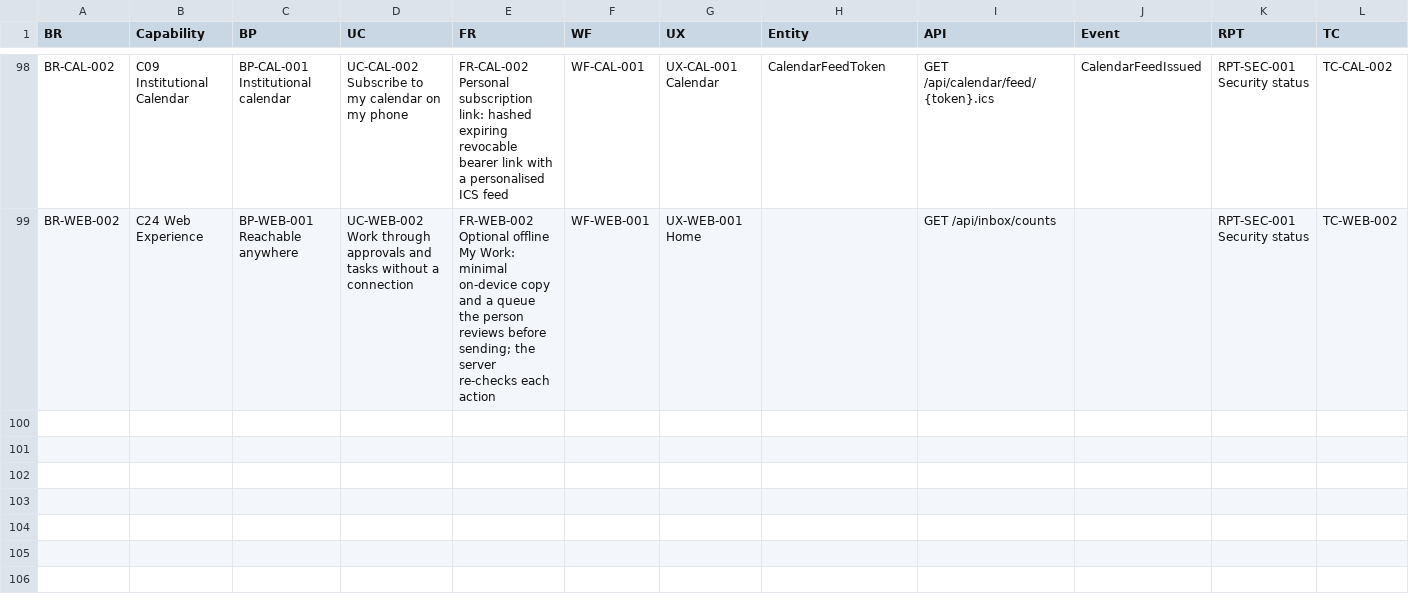
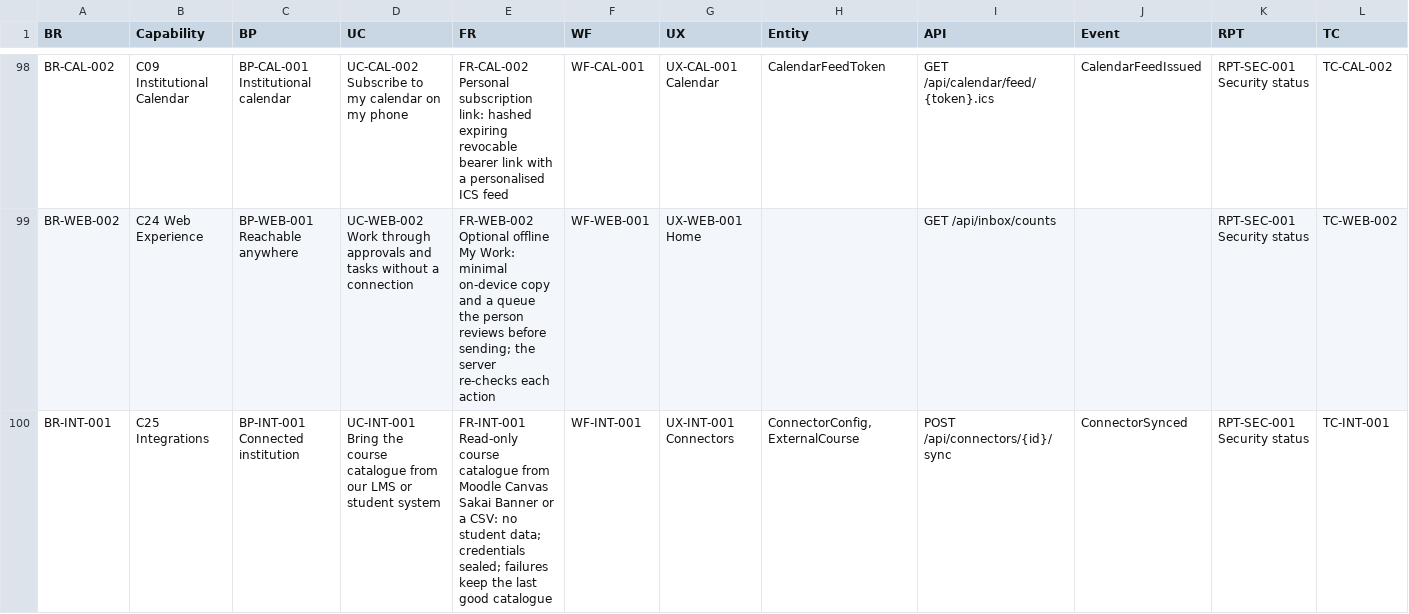
Before and after one commit to waleedhewalla/lms, a CSV file: docs/11-traceability/matrix.csv, drawn as a sheet; only a part is shown, gaps mark what is left out; rows hold the shown columns only; the diff names each change by its address in the sheet, - before the commit and + after, or states it on an @@ line.

```diff
--- a/docs/11-traceability/matrix.csv
+++ b/docs/11-traceability/matrix.csv
+row 100: BR-INT-001 | C25 Integrations | BP-INT-001 Connected institution | UC-INT-001 Bring the course catalogue from our LMS or student system | FR-INT-001 Read-only course catalogue from Moodle Canvas Sakai Banner or a CSV: no student data; credentials sealed; failures keep the last good catalogue | WF-INT-001 | UX-INT-001 Connectors | ConnectorConfig,ExternalCourse | POST /api/connectors/{id}/sync | ConnectorSynced | RPT-SEC-001 Security status | TC-INT-001
```
Also changed, not shown: 23 other files.
